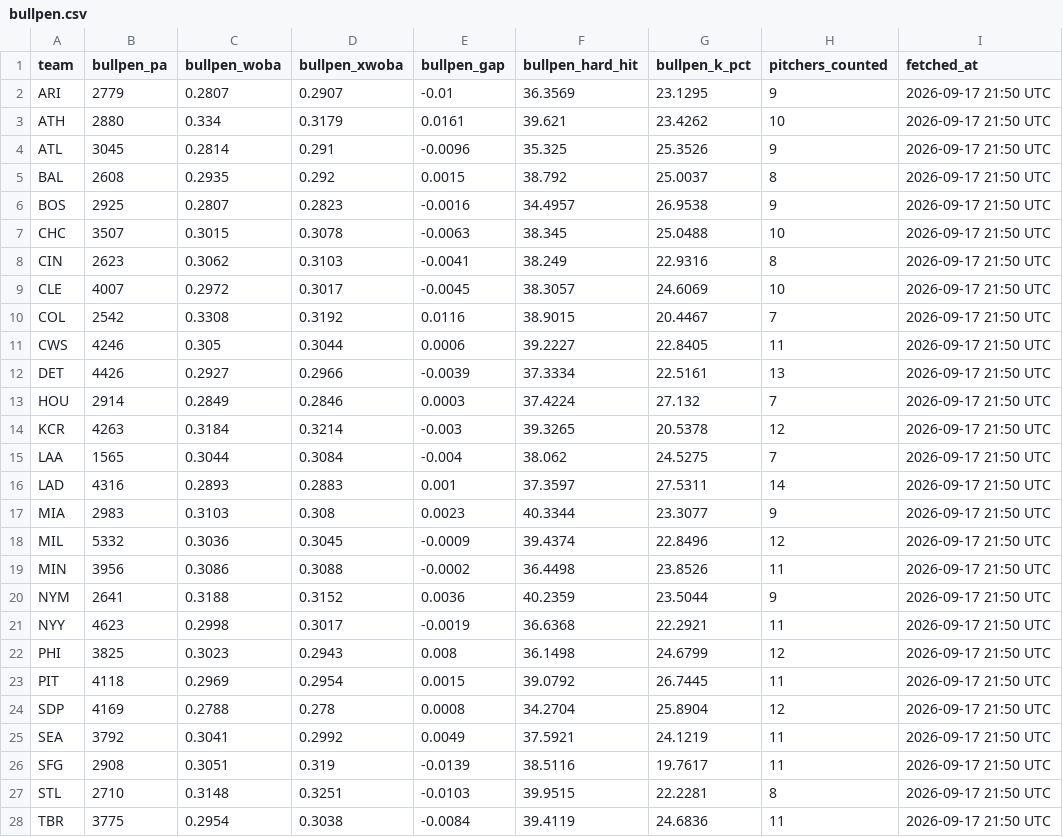
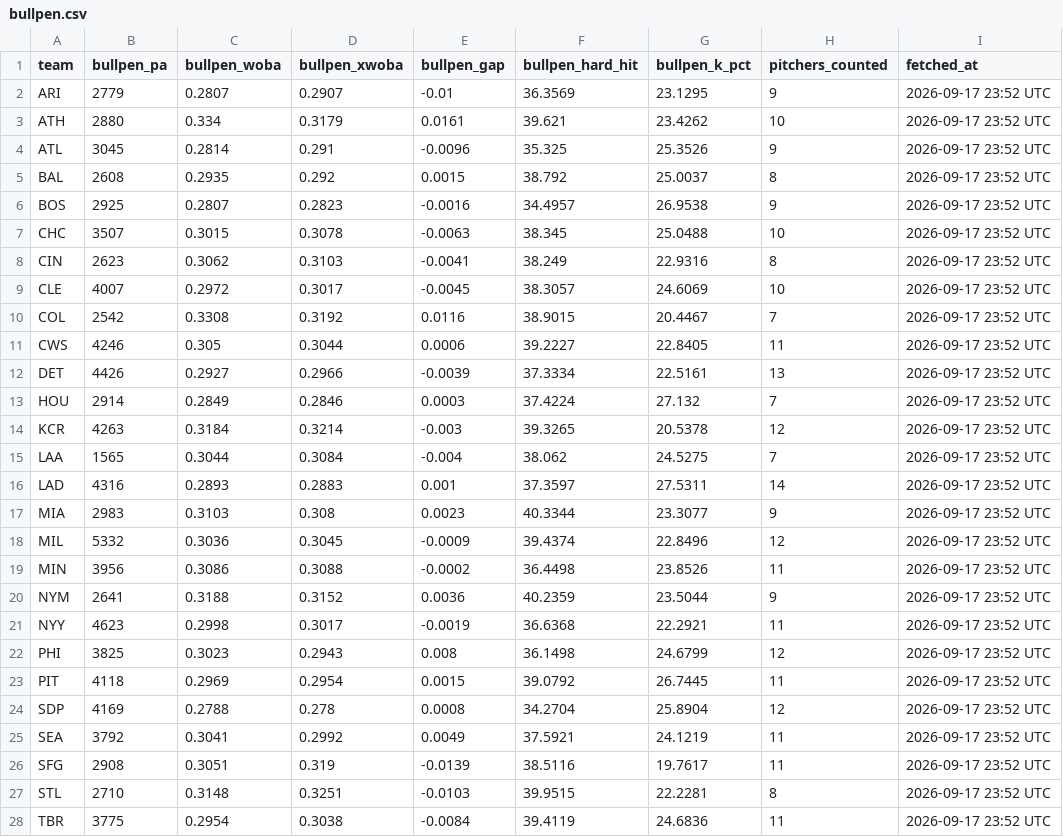
Before and after one commit to johnnydoe314/mlb-data, a CSV file: data/bullpen.csv, drawn as a sheet; only a part is shown; the diff covers the shown part only.

```diff
--- a/data/bullpen.csv
+++ b/data/bullpen.csv
@@ -1,28 +1,28 @@
 "team","bullpen_pa","bullpen_woba","bullpen_xwoba","bullpen_gap","bullpen_hard_hit","bullpen_k_pct","pitchers_counted","fetched_at"
-"ARI","2779","0.2807","0.2907","-0.01","36.3569","23.1295","9","2026-09-17 21:50 UTC"
-"ATH","2880","0.334","0.3179","0.0161","39.621","23.4262","10","2026-09-17 21:50 UTC"
-"ATL","3045","0.2814","0.291","-0.0096","35.325","25.3526","9","2026-09-17 21:50 UTC"
-"BAL","2608","0.2935","0.292","0.0015","38.792","25.0037","8","2026-09-17 21:50 UTC"
-"BOS","2925","0.2807","0.2823","-0.0016","34.4957","26.9538","9","2026-09-17 21:50 UTC"
-"CHC","3507","0.3015","0.3078","-0.0063","38.345","25.0488","10","2026-09-17 21:50 UTC"
-"CIN","2623","0.3062","0.3103","-0.0041","38.249","22.9316","8","2026-09-17 21:50 UTC"
-"CLE","4007","0.2972","0.3017","-0.0045","38.3057","24.6069","10","2026-09-17 21:50 UTC"
-"COL","2542","0.3308","0.3192","0.0116","38.9015","20.4467","7","2026-09-17 21:50 UTC"
-"CWS","4246","0.305","0.3044","0.0006","39.2227","22.8405","11","2026-09-17 21:50 UTC"
-"DET","4426","0.2927","0.2966","-0.0039","37.3334","22.5161","13","2026-09-17 21:50 UTC"
-"HOU","2914","0.2849","0.2846","0.0003","37.4224","27.132","7","2026-09-17 21:50 UTC"
-"KCR","4263","0.3184","0.3214","-0.003","39.3265","20.5378","12","2026-09-17 21:50 UTC"
-"LAA","1565","0.3044","0.3084","-0.004","38.062","24.5275","7","2026-09-17 21:50 UTC"
-"LAD","4316","0.2893","0.2883","0.001","37.3597","27.5311","14","2026-09-17 21:50 UTC"
-"MIA","2983","0.3103","0.308","0.0023","40.3344","23.3077","9","2026-09-17 21:50 UTC"
-"MIL","5332","0.3036","0.3045","-0.0009","39.4374","22.8496","12","2026-09-17 21:50 UTC"
-"MIN","3956","0.3086","0.3088","-0.0002","36.4498","23.8526","11","2026-09-17 21:50 UTC"
-"NYM","2641","0.3188","0.3152","0.0036","40.2359","23.5044","9","2026-09-17 21:50 UTC"
-"NYY","4623","0.2998","0.3017","-0.0019","36.6368","22.2921","11","2026-09-17 21:50 UTC"
-"PHI","3825","0.3023","0.2943","0.008","36.1498","24.6799","12","2026-09-17 21:50 UTC"
-"PIT","4118","0.2969","0.2954","0.0015","39.0792","26.7445","11","2026-09-17 21:50 UTC"
-"SDP","4169","0.2788","0.278","0.0008","34.2704","25.8904","12","2026-09-17 21:50 UTC"
-"SEA","3792","0.3041","0.2992","0.0049","37.5921","24.1219","11","2026-09-17 21:50 UTC"
-"SFG","2908","0.3051","0.319","-0.0139","38.5116","19.7617","11","2026-09-17 21:50 UTC"
-"STL","2710","0.3148","0.3251","-0.0103","39.9515","22.2281","8","2026-09-17 21:50 UTC"
-"TBR","3775","0.2954","0.3038","-0.0084","39.4119","24.6836","11","2026-09-17 21:50 UTC"
+"ARI","2779","0.2807","0.2907","-0.01","36.3569","23.1295","9","2026-09-17 23:52 UTC"
+"ATH","2880","0.334","0.3179","0.0161","39.621","23.4262","10","2026-09-17 23:52 UTC"
+"ATL","3045","0.2814","0.291","-0.0096","35.325","25.3526","9","2026-09-17 23:52 UTC"
+"BAL","2608","0.2935","0.292","0.0015","38.792","25.0037","8","2026-09-17 23:52 UTC"
+"BOS","2925","0.2807","0.2823","-0.0016","34.4957","26.9538","9","2026-09-17 23:52 UTC"
+"CHC","3507","0.3015","0.3078","-0.0063","38.345","25.0488","10","2026-09-17 23:52 UTC"
+"CIN","2623","0.3062","0.3103","-0.0041","38.249","22.9316","8","2026-09-17 23:52 UTC"
+"CLE","4007","0.2972","0.3017","-0.0045","38.3057","24.6069","10","2026-09-17 23:52 UTC"
+"COL","2542","0.3308","0.3192","0.0116","38.9015","20.4467","7","2026-09-17 23:52 UTC"
+"CWS","4246","0.305","0.3044","0.0006","39.2227","22.8405","11","2026-09-17 23:52 UTC"
+"DET","4426","0.2927","0.2966","-0.0039","37.3334","22.5161","13","2026-09-17 23:52 UTC"
+"HOU","2914","0.2849","0.2846","0.0003","37.4224","27.132","7","2026-09-17 23:52 UTC"
+"KCR","4263","0.3184","0.3214","-0.003","39.3265","20.5378","12","2026-09-17 23:52 UTC"
+"LAA","1565","0.3044","0.3084","-0.004","38.062","24.5275","7","2026-09-17 23:52 UTC"
+"LAD","4316","0.2893","0.2883","0.001","37.3597","27.5311","14","2026-09-17 23:52 UTC"
+"MIA","2983","0.3103","0.308","0.0023","40.3344","23.3077","9","2026-09-17 23:52 UTC"
+"MIL","5332","0.3036","0.3045","-0.0009","39.4374","22.8496","12","2026-09-17 23:52 UTC"
+"MIN","3956","0.3086","0.3088","-0.0002","36.4498","23.8526","11","2026-09-17 23:52 UTC"
+"NYM","2641","0.3188","0.3152","0.0036","40.2359","23.5044","9","2026-09-17 23:52 UTC"
+"NYY","4623","0.2998","0.3017","-0.0019","36.6368","22.2921","11","2026-09-17 23:52 UTC"
+"PHI","3825","0.3023","0.2943","0.008","36.1498","24.6799","12","2026-09-17 23:52 UTC"
+"PIT","4118","0.2969","0.2954","0.0015","39.0792","26.7445","11","2026-09-17 23:52 UTC"
+"SDP","4169","0.2788","0.278","0.0008","34.2704","25.8904","12","2026-09-17 23:52 UTC"
+"SEA","3792","0.3041","0.2992","0.0049","37.5921","24.1219","11","2026-09-17 23:52 UTC"
+"SFG","2908","0.3051","0.319","-0.0139","38.5116","19.7617","11","2026-09-17 23:52 UTC"
+"STL","2710","0.3148","0.3251","-0.0103","39.9515","22.2281","8","2026-09-17 23:52 UTC"
+"TBR","3775","0.2954","0.3038","-0.0084","39.4119","24.6836","11","2026-09-17 23:52 UTC"
```
Also changed, not shown: 3 edited cells elsewhere in this file, data/bullpen_fatigue.csv, data/game_log.csv, 3 other files.
